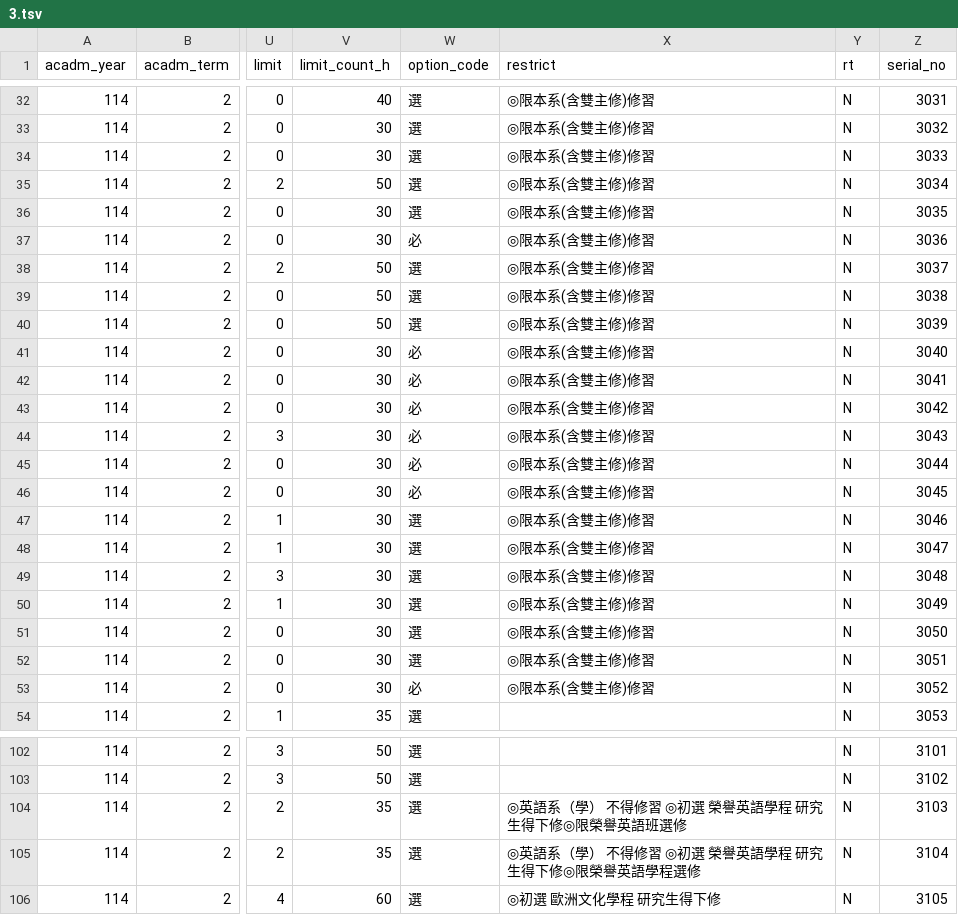
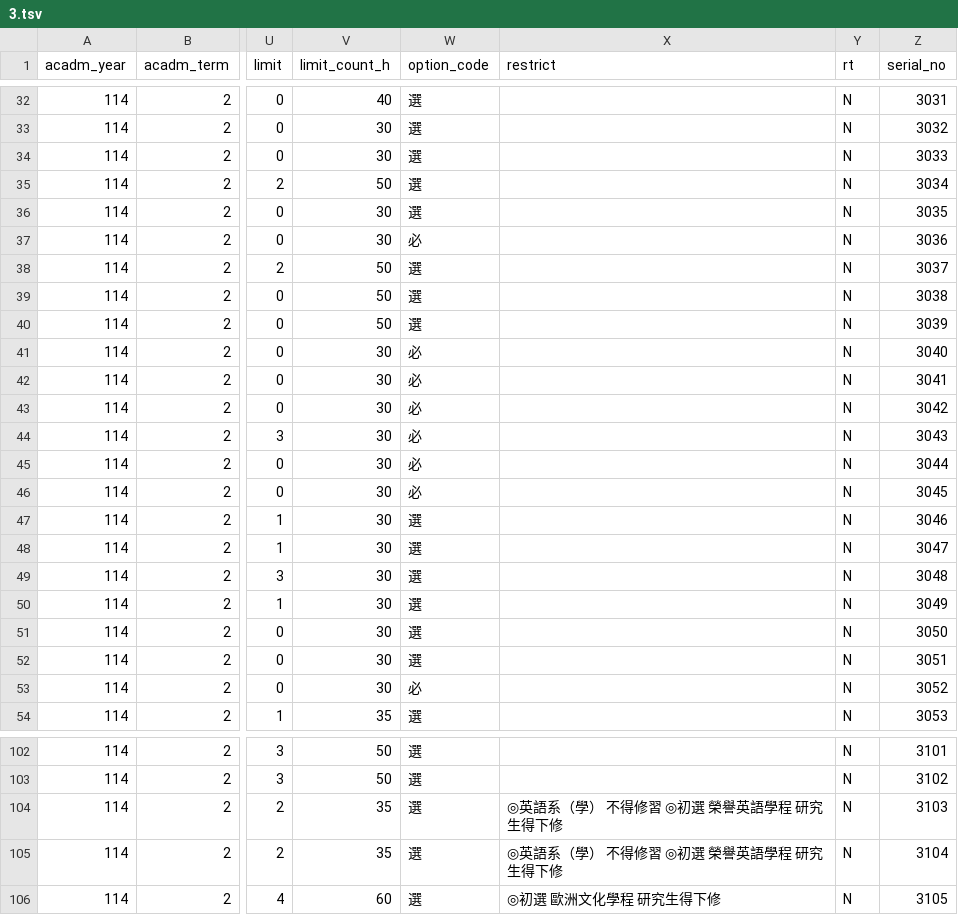
Before and after one commit to sun92122/ntnux-frontend, a TSV file: public/data/114-2/3.tsv, drawn as a sheet; only a part is shown, gaps mark what is left out; the diff covers the shown part only; the diff names each change by its address in the sheet, - before the commit and + after, or states it on an @@ line.

```diff
--- a/public/data/114-2/3.tsv
+++ b/public/data/114-2/3.tsv
-X32:X53 (restrict): ◎限本系(含雙主修)修習
+X32:X53 (restrict): (empty)
-X104 (restrict): ◎英語系（學） 不得修習 ◎初選 榮譽英語學程 研究生得下修◎限榮譽英語班選修
+X104 (restrict): ◎英語系（學） 不得修習 ◎初選 榮譽英語學程 研究生得下修
-X105 (restrict): ◎英語系（學） 不得修習 ◎初選 榮譽英語學程 研究生得下修◎限榮譽英語學程選修
+X105 (restrict): ◎英語系（學） 不得修習 ◎初選 榮譽英語學程 研究生得下修
```
Also changed, not shown: 88 edited cells elsewhere in this file, public/data/114-2/2.tsv, 6 other files.
